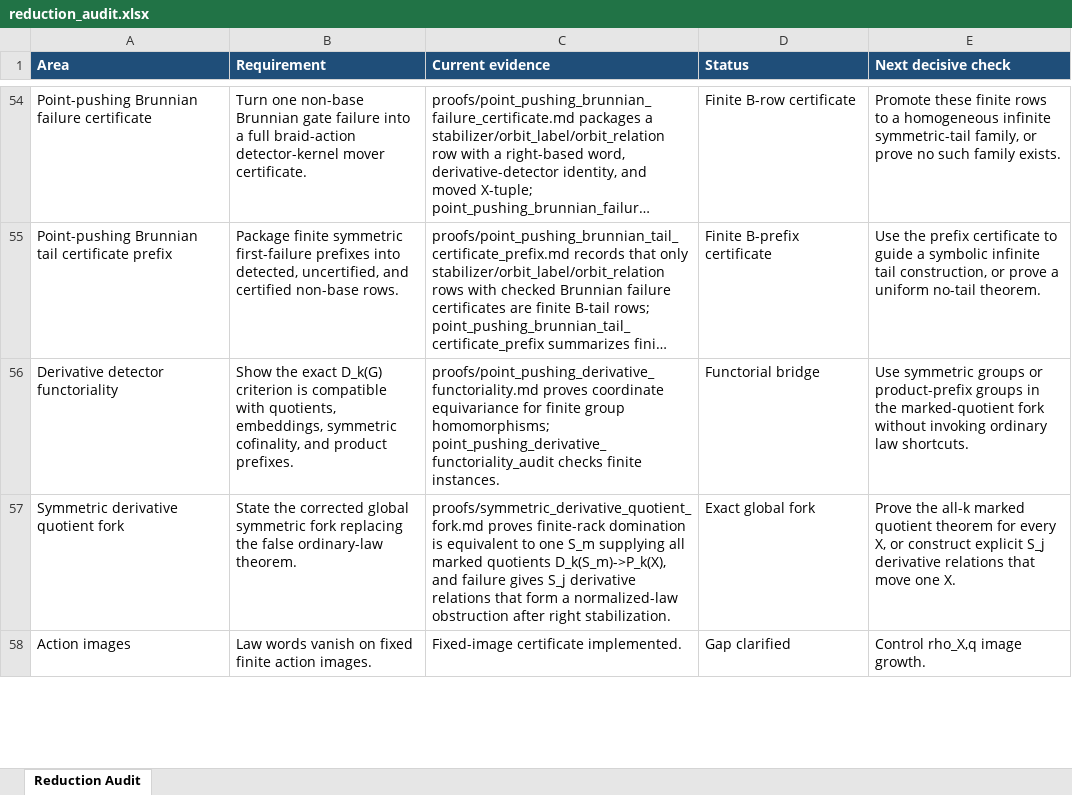
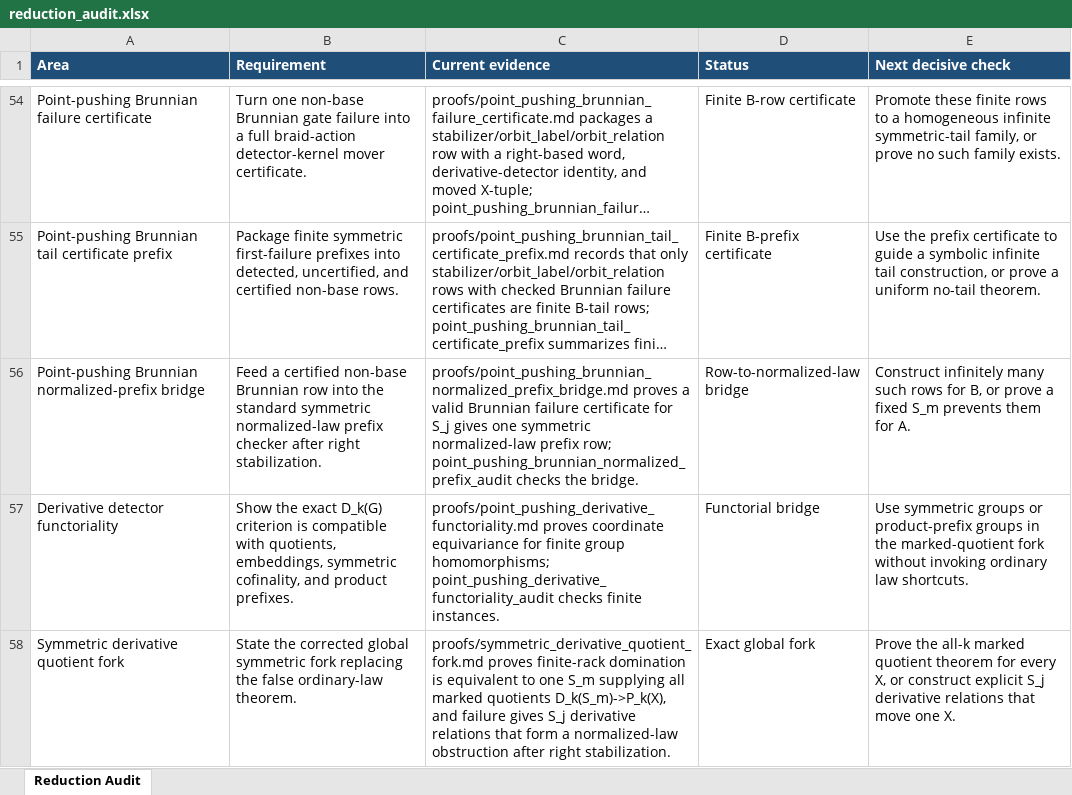
Before and after one commit to alexrudimer-boop/sawin, an Excel workbook: tables/reduction_audit.xlsx, sheet Reduction Audit, drawn as a sheet; only a part is shown, gaps mark what is left out; the shorter side is filled out with more unchanged rows; long unchanged cells end in …; values as stored, in another font and other column widths than the file's, no borders; conditional formats not drawn; the diff names each change by its address in the sheet, - before the commit and + after, or states it on an @@ line.

Commit message:
Bridge Brunnian rows to normalized prefixes

```diff
--- a/tables/reduction_audit.xlsx (sheet Reduction Audit)
+++ b/tables/reduction_audit.xlsx (sheet Reduction Audit)
+row 56: Point-pushing Brunnian normalized-prefix bridge | Feed a certified non-base Brunnian row into the standard symmetric normalized-law prefix checker after right stabilization. | proofs/point_pushing_brunnian_normalized_prefix_bridge.md proves a valid Brunnian failure certificate for S_j gives one symmetric normalized-law prefix row; point_pushing_brunnian_normalized_prefix_audit checks the bridge. | Row-to-normalized-law bridge | Construct infinitely many such rows for B, or prove a fixed S_m prevents them for A.
```
Also changed, not shown: 8 other files.
